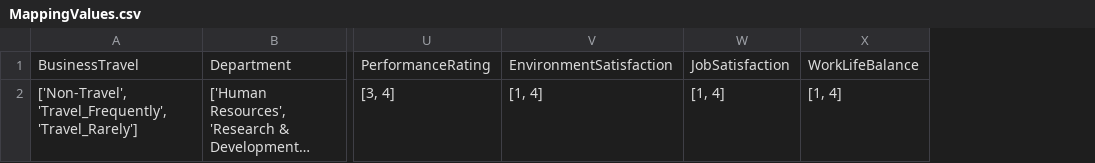
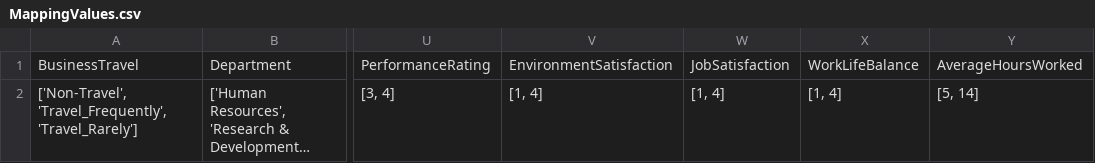
Before and after one commit to TheAypisamFpv/AI-Project, a CSV file: GeneratedDataSet/MappingValues.csv, drawn as a sheet; only a part is shown, gaps mark what is left out; long unchanged cells end in …; the diff names each change by its address in the sheet, - before the commit and + after, or states it on an @@ line.

Commit message:
Add average hours worked calculation and update MappingValues.csv

```diff
--- a/GeneratedDataSet/MappingValues.csv
+++ b/GeneratedDataSet/MappingValues.csv
+column Y, rows 1-2: AverageHoursWorked | [5, 14]
```
Also changed, not shown: 5 other files.
